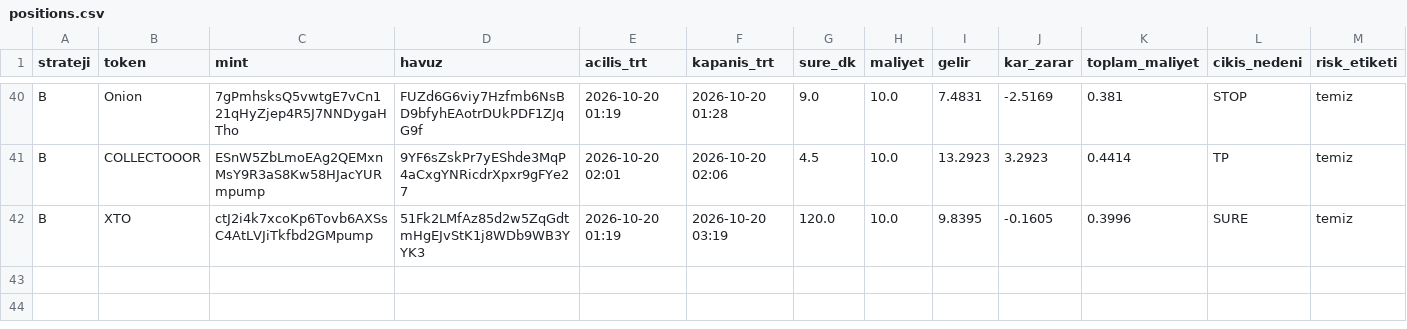
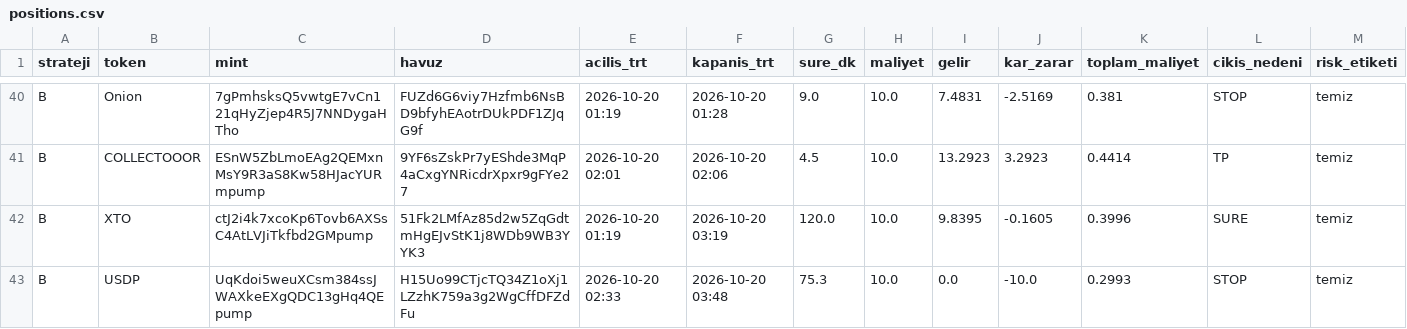
Before and after one commit to FurkanGulerci/memecoin-demo, a CSV file: positions.csv, drawn as a sheet; only a part is shown, gaps mark what is left out; rows hold the shown columns only; the diff names each change by its address in the sheet, - before the commit and + after, or states it on an @@ line.

```diff
--- a/positions.csv
+++ b/positions.csv
+row 43: B | USDP | UqKdoi5weuXCsm384ssJWAXkeEXgQDC13gHq4QEpump | H15Uo99CTjcTQ34Z1oXj1LZzhK759a3g2WgCffDFZdFu | 2026-10-20 02:33 | 2026-10-20 03:48 | 75.3 | 10.0 | 0.0 | -10.0 | 0.2993 | STOP | temiz
```
Also changed, not shown: trades.csv, 1 other file.
